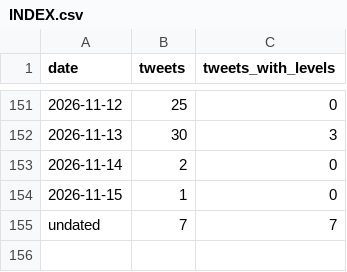
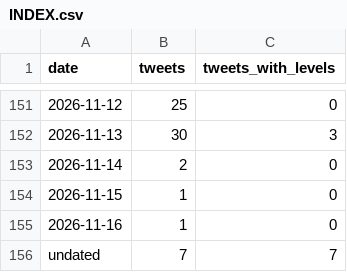
Before and after one commit to kfccolonel1/LVLS, a CSV file: archive/tweets/INDEX.csv, drawn as a sheet; only a part is shown, gaps mark what is left out; the diff names each change by its address in the sheet, - before the commit and + after, or states it on an @@ line.

Commit message:
history: tweets 2026-11-16 07:23

```diff
--- a/archive/tweets/INDEX.csv
+++ b/archive/tweets/INDEX.csv
+row 155: 2026-11-16 | 1 | 0
```
Also changed, not shown: 1 other file.
